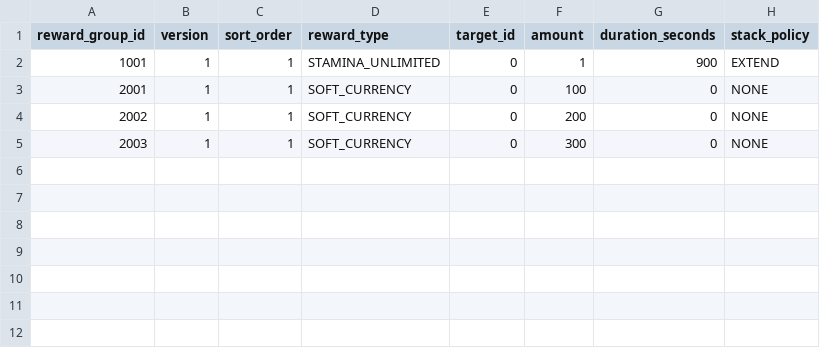
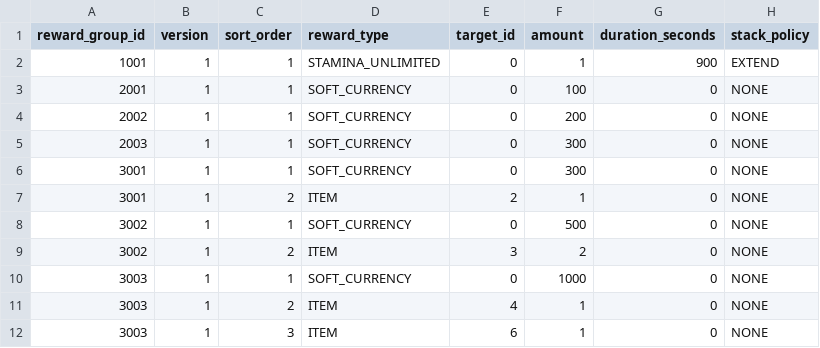
Before and after one commit to madalang-games/project-flood, a CSV file: client/project-flood/Assets/Resources/Data/reward/reward_item.csv, drawn as a sheet; the diff names each change by its address in the sheet, - before the commit and + after, or states it on an @@ line.

```diff
--- a/client/project-flood/Assets/Resources/Data/reward/reward_item.csv
+++ b/client/project-flood/Assets/Resources/Data/reward/reward_item.csv
+row 6: 3001 | 1 | 1 | SOFT_CURRENCY | 0 | 300 | 0 | NONE
+row 7: 3001 | 1 | 2 | ITEM | 2 | 1 | 0 | NONE
+row 8: 3002 | 1 | 1 | SOFT_CURRENCY | 0 | 500 | 0 | NONE
+row 9: 3002 | 1 | 2 | ITEM | 3 | 2 | 0 | NONE
+row 10: 3003 | 1 | 1 | SOFT_CURRENCY | 0 | 1000 | 0 | NONE
+row 11: 3003 | 1 | 2 | ITEM | 4 | 1 | 0 | NONE
+row 12: 3003 | 1 | 3 | ITEM | 6 | 1 | 0 | NONE
```
Also changed, not shown: client/project-flood/Assets/Resources/Data/stage/stage.csv, server/generated/data/reward/reward_item.csv, 26 other files.
